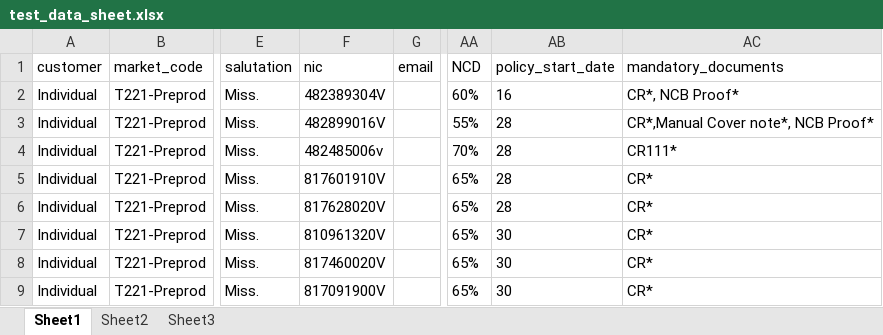
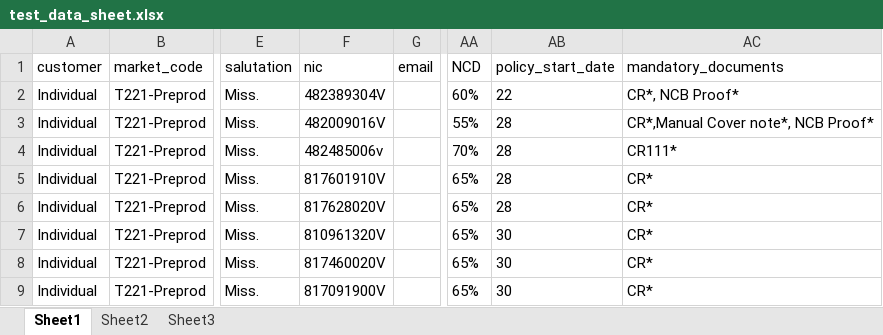
Before and after one commit to arshad3m/emotor55, an Excel workbook: src/main/java/lk/allianz/emotor/resources/test_data_sheet.xlsx, sheet Sheet1, drawn as a sheet; only a part is shown, gaps mark what is left out; values as stored, in another font and other column widths than the file's, no borders; the diff names each change by its address in the sheet, - before the commit and + after, or states it on an @@ line.

Commit message:
regresion test extended

```diff
--- a/src/main/java/lk/allianz/emotor/resources/test_data_sheet.xlsx (sheet Sheet1)
+++ b/src/main/java/lk/allianz/emotor/resources/test_data_sheet.xlsx (sheet Sheet1)
-AB2 (policy_start_date): 16
+AB2 (policy_start_date): 22
-F3 (nic): 482899016V
+F3 (nic): 482009016V
```
Also changed, not shown: 6 other files.
